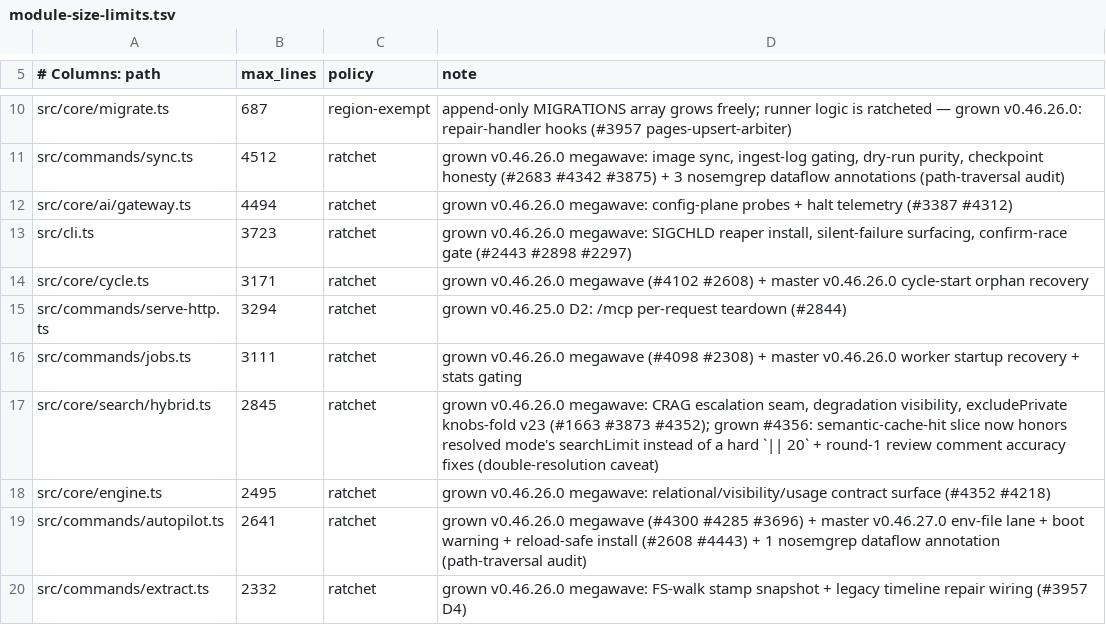
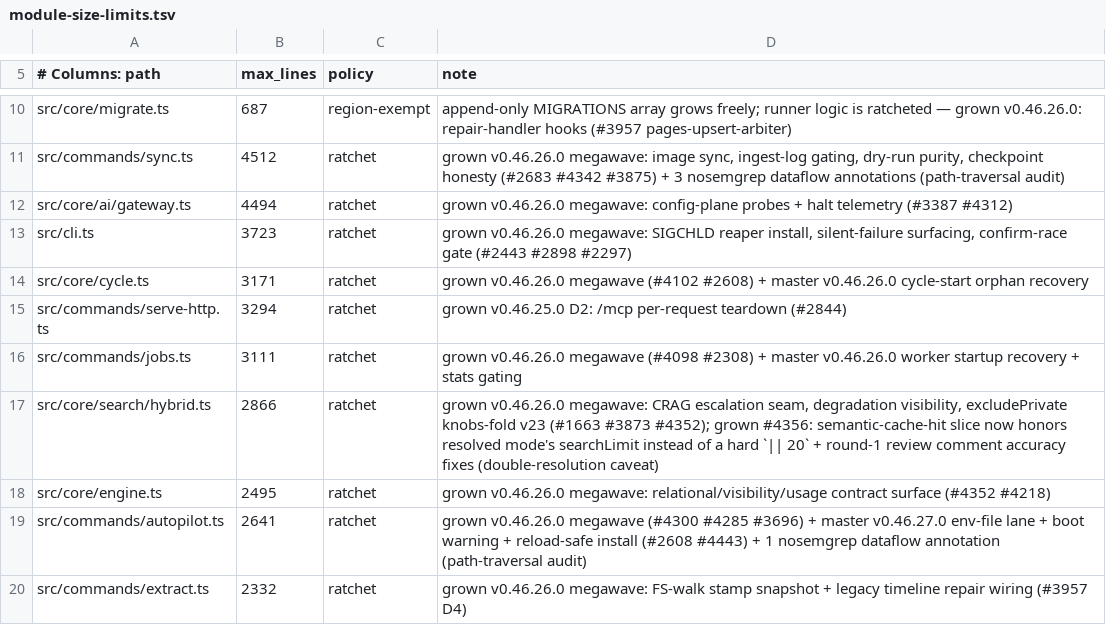
Before and after one commit to Bdr-Tec/gbrain, a TSV file: scripts/module-size-limits.tsv, drawn as a sheet; only a part is shown, gaps mark what is left out.

```diff
--- a/scripts/module-size-limits.tsv
+++ b/scripts/module-size-limits.tsv
@@ -16,3 +16,3 @@ src/commands/serve-http.ts	3294	ratchet	grown v0.46.25.0 D2: /mcp per-request te
 src/commands/jobs.ts	3111	ratchet	grown v0.46.26.0 megawave (#4098 #2308) + master v0.46.26.0 worker startup recovery + stats gating
-src/core/search/hybrid.ts	2845	ratchet	grown v0.46.26.0 megawave: CRAG escalation seam, degradation visibility, excludePrivate knobs-fold v23 (#1663 #3873 #4352); grown #4356: semantic-cache-hit slice now honors resolved mode's searchLimit instead of a hard `|| 20` + round-1 review comment accuracy fixes (double-resolution caveat)
+src/core/search/hybrid.ts	2866	ratchet	grown v0.46.26.0 megawave: CRAG escalation seam, degradation visibility, excludePrivate knobs-fold v23 (#1663 #3873 #4352); grown #4356: semantic-cache-hit slice now honors resolved mode's searchLimit instead of a hard `|| 20` + round-1 review comment accuracy fixes (double-resolution caveat)
 src/core/engine.ts	2495	ratchet	grown v0.46.26.0 megawave: relational/visibility/usage contract surface (#4352 #4218)
```
Also changed, not shown: 1 other file.
